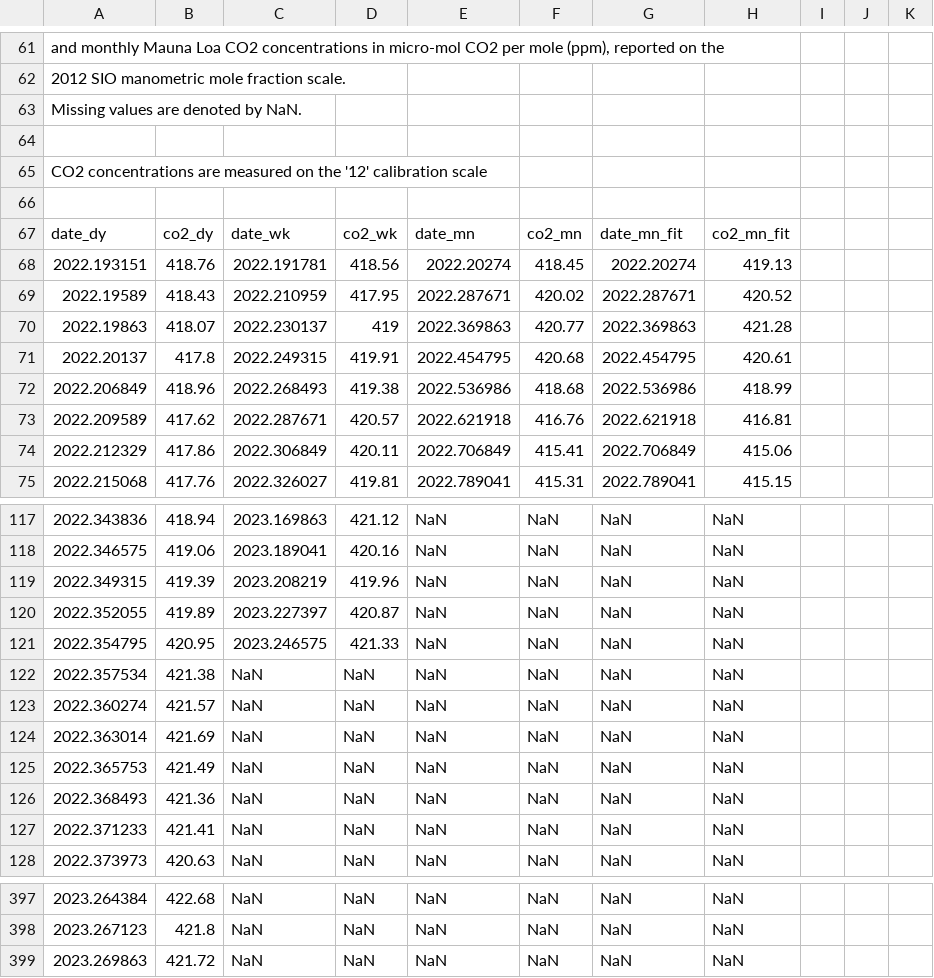
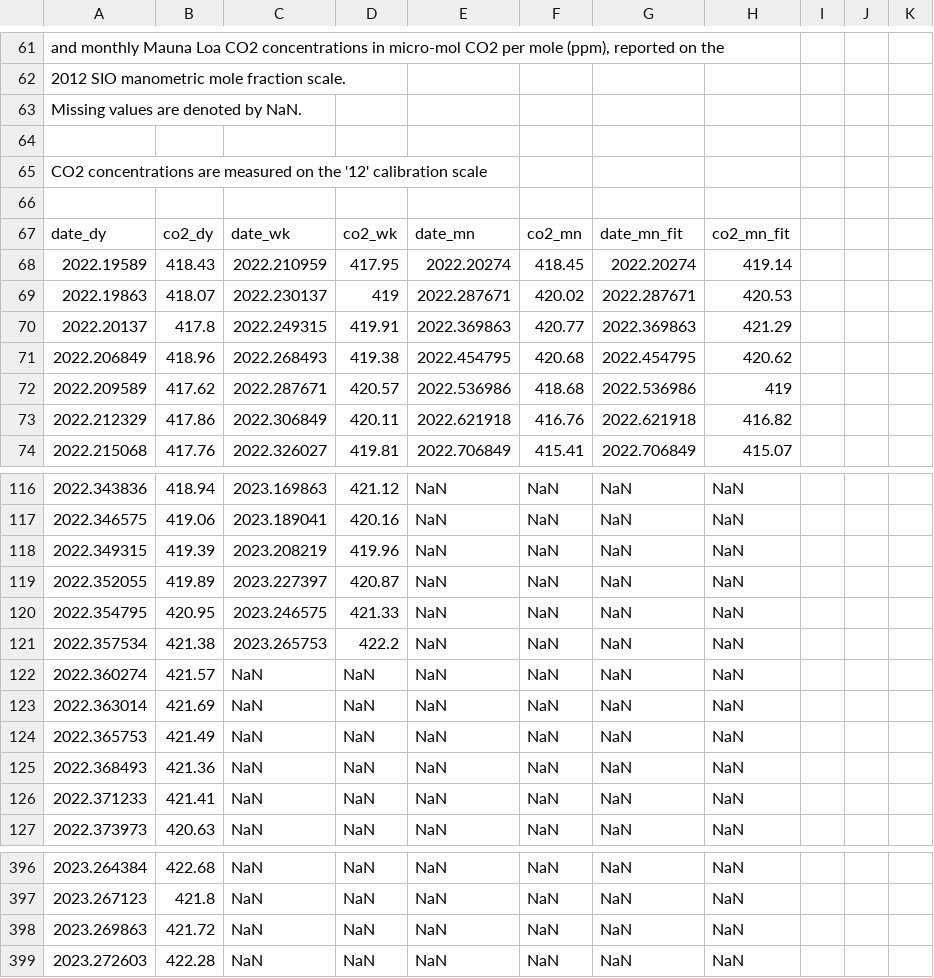
Before and after one commit to sio-co2o2/keelingcurve_notebooks, a CSV file: preliminary_data/mlo/mlo_one_year_span.csv, drawn as a sheet; only a part is shown, gaps mark what is left out; the diff covers the shown part only.

```diff
--- a/preliminary_data/mlo/mlo_one_year_span.csv
+++ b/preliminary_data/mlo/mlo_one_year_span.csv
@@ -69,9 +69,8 @@
 date_dy,co2_dy,date_wk,co2_wk,date_mn,co2_mn,date_mn_fit,co2_mn_fit
-2022.193151,418.76,2022.191781,418.56,2022.20274,418.45,2022.20274,419.13
-2022.19589,418.43,2022.210959,417.95,2022.287671,420.02,2022.287671,420.52
-2022.19863,418.07,2022.230137,419,2022.369863,420.77,2022.369863,421.28
-2022.20137,417.8,2022.249315,419.91,2022.454795,420.68,2022.454795,420.61
-2022.206849,418.96,2022.268493,419.38,2022.536986,418.68,2022.536986,418.99
-2022.209589,417.62,2022.287671,420.57,2022.621918,416.76,2022.621918,416.81
-2022.212329,417.86,2022.306849,420.11,2022.706849,415.41,2022.706849,415.06
-2022.215068,417.76,2022.326027,419.81,2022.789041,415.31,2022.789041,415.15
+2022.19589,418.43,2022.210959,417.95,2022.20274,418.45,2022.20274,419.14
+2022.19863,418.07,2022.230137,419,2022.287671,420.02,2022.287671,420.53
+2022.20137,417.8,2022.249315,419.91,2022.369863,420.77,2022.369863,421.29
+2022.206849,418.96,2022.268493,419.38,2022.454795,420.68,2022.454795,420.62
+2022.209589,417.62,2022.287671,420.57,2022.536986,418.68,2022.536986,419
+2022.212329,417.86,2022.306849,420.11,2022.621918,416.76,2022.621918,416.82
+2022.215068,417.76,2022.326027,419.81,2022.706849,415.41,2022.706849,415.07
@@ -123,3 +122,3 @@ date_dy,co2_dy,date_wk,co2_wk,date_mn,co2_mn,date_mn_fit,co2_mn_fit
 2022.354795,420.95,2023.246575,421.33,NaN,NaN,NaN,NaN
-2022.357534,421.38,NaN,NaN,NaN,NaN,NaN,NaN
+2022.357534,421.38,2023.265753,422.2,NaN,NaN,NaN,NaN
 2022.360274,421.57,NaN,NaN,NaN,NaN,NaN,NaN
@@ -401 +400,2 @@ date_dy,co2_dy,date_wk,co2_wk,date_mn,co2_mn,date_mn_fit,co2_mn_fit
 2023.269863,421.72,NaN,NaN,NaN,NaN,NaN,NaN
+2023.272603,422.28,NaN,NaN,NaN,NaN,NaN,NaN
```
Also changed, not shown: 26 edited cells elsewhere in this file, preliminary_data/mlo/mlo_full_record_now_span.csv, preliminary_data/mlo/mlo_one_month_span.csv, 2 other files.
